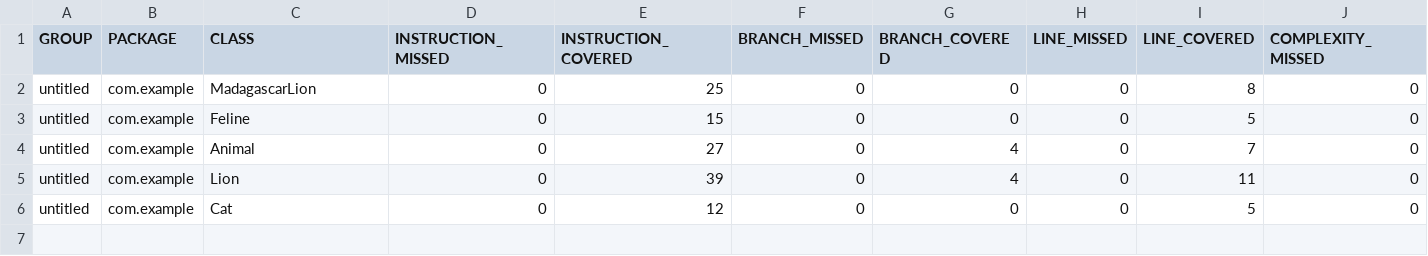
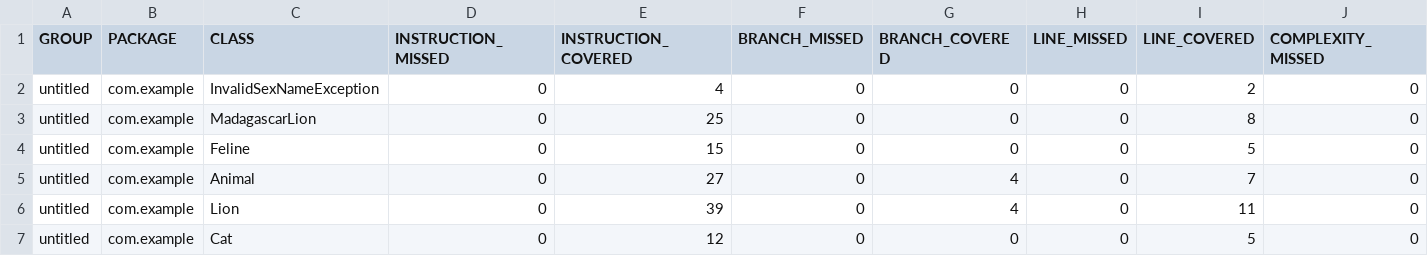
Before and after one commit to AlexanderSharygin/qa_java, a CSV file: target/site/jacoco/jacoco.csv, drawn as a sheet; only a part is shown; rows hold the shown columns only; the diff names each change by its address in the sheet, - before the commit and + after, or states it on an @@ line.

```diff
--- a/target/site/jacoco/jacoco.csv
+++ b/target/site/jacoco/jacoco.csv
+row 2: untitled | com.example | InvalidSexNameException | 0 | 4 | 0 | 0 | 0 | 2 | 0
```
Also changed, not shown: 9 other files.
